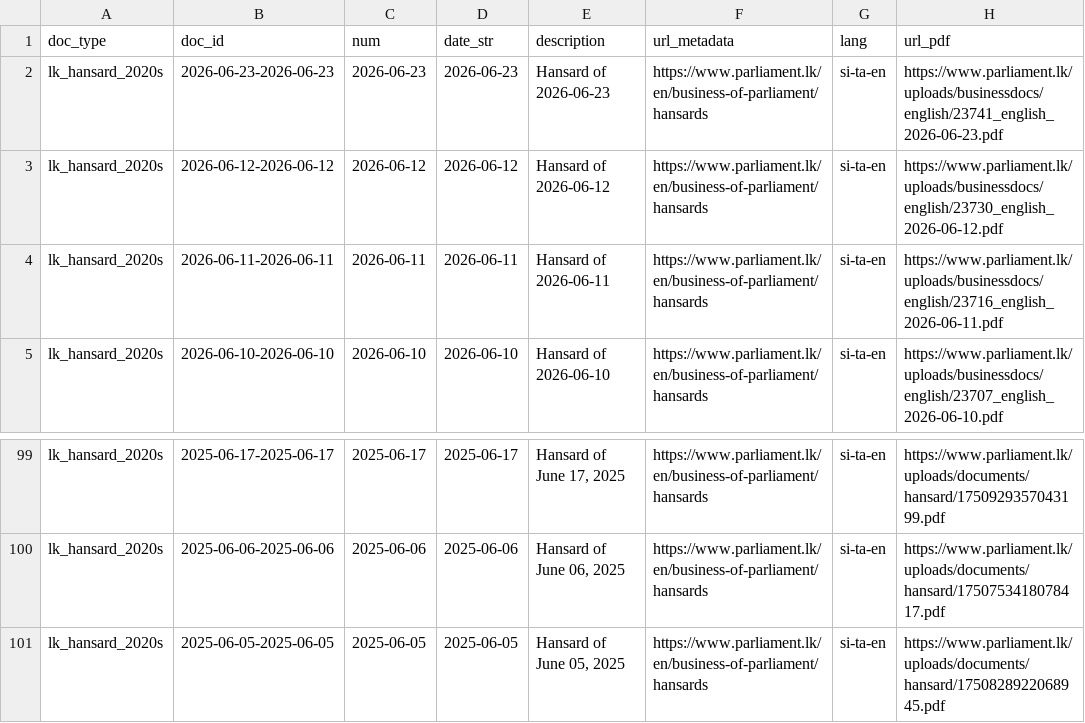
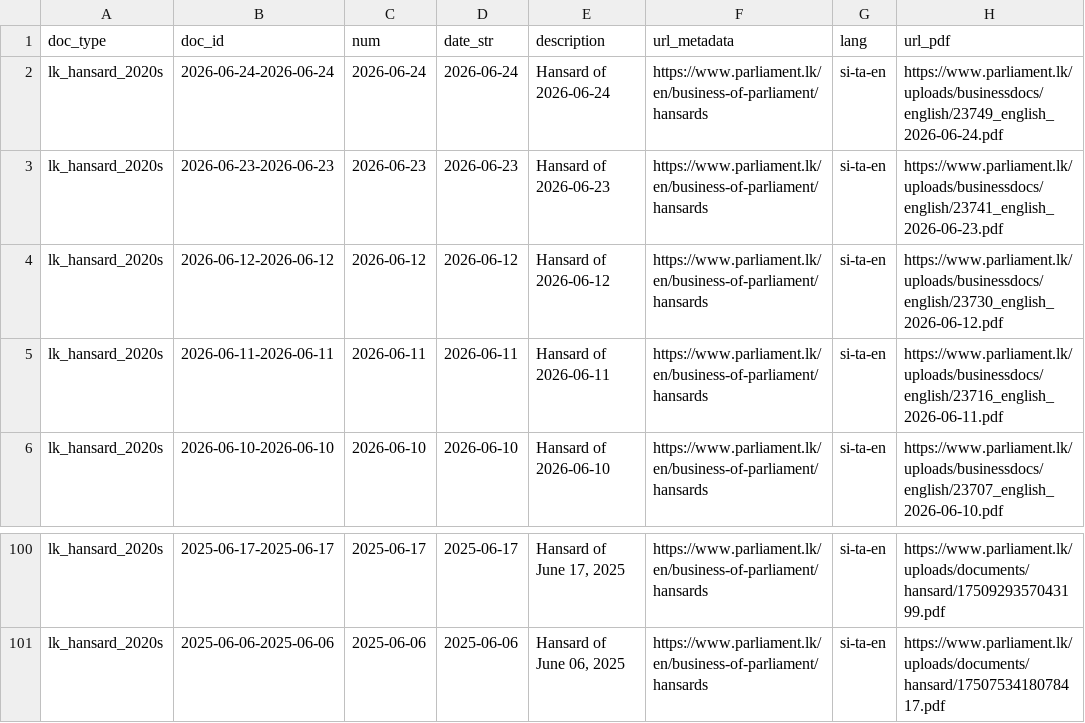
Before and after one commit to nuuuwan/lk_hansard, a TSV file: data/lk_hansard_2020s/docs_last100.tsv, drawn as a sheet; only a part is shown, gaps mark what is left out.

```diff
--- a/data/lk_hansard_2020s/docs_last100.tsv
+++ b/data/lk_hansard_2020s/docs_last100.tsv
@@ -1,2 +1,3 @@
 doc_type	doc_id	num	date_str	description	url_metadata	lang	url_pdf
+lk_hansard_2020s	2026-06-24-2026-06-24	2026-06-24	2026-06-24	Hansard of 2026-06-24	https://www.parliament.lk/en/business-of-parliament/hansards	si-ta-en	https://www.parliament.lk/uploads/businessdocs/english/23749_english_2026-06-24.pdf
 lk_hansard_2020s	2026-06-23-2026-06-23	2026-06-23	2026-06-23	Hansard of 2026-06-23	https://www.parliament.lk/en/business-of-parliament/hansards	si-ta-en	https://www.parliament.lk/uploads/businessdocs/english/23741_english_2026-06-23.pdf
@@ -100,2 +101 @@ lk_hansard_2020s	2025-06-17-2025-06-17	2025-06-17	2025-06-17	Hansard of June 17,
 lk_hansard_2020s	2025-06-06-2025-06-06	2025-06-06	2025-06-06	Hansard of June 06, 2025	https://www.parliament.lk/en/business-of-parliament/hansards	si-ta-en	https://www.parliament.lk/uploads/documents/hansard/1750753418078417.pdf
-lk_hansard_2020s	2025-06-05-2025-06-05	2025-06-05	2025-06-05	Hansard of June 05, 2025	https://www.parliament.lk/en/business-of-parliament/hansards	si-ta-en	https://www.parliament.lk/uploads/documents/hansard/1750828922068945.pdf
```
Also changed, not shown: data/lk_hansard_2020s/docs_all.tsv, 9 other files.
